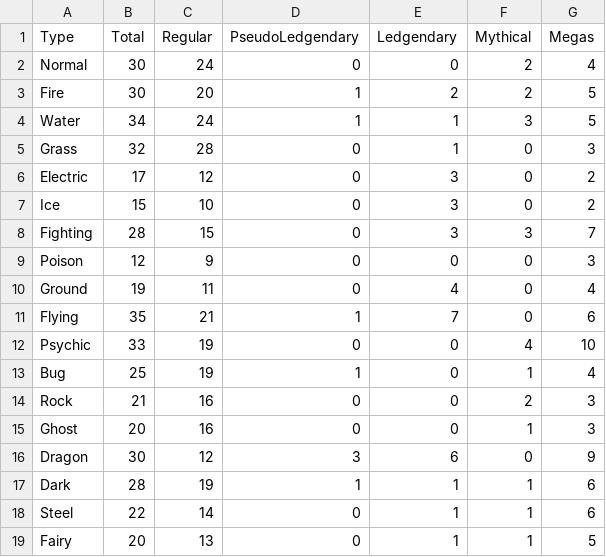
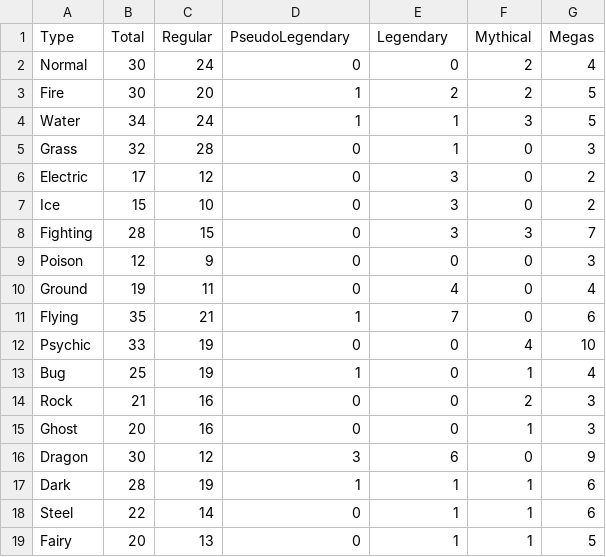
Before and after one commit to WTCSC/axis-of-awesome-MidnightKaze, a CSV file: data.csv, drawn as a sheet.

```diff
--- a/data.csv
+++ b/data.csv
@@ -1,2 +1,2 @@
-Type,Total,Regular,PseudoLedgendary,Ledgendary,Mythical,Megas
+Type,Total,Regular,PseudoLegendary,Legendary,Mythical,Megas
 Normal,30,24,0,0,2,4
```
Also changed, not shown: 2 other files.
